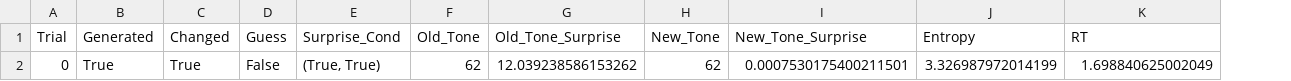
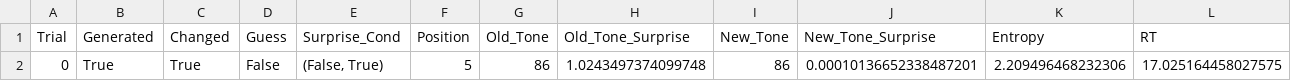
Before and after one commit to antonprins2001/ExperimentalMethods3, a CSV file: em3_project/data/999_test_data.csv, drawn as a sheet; addresses are those after the commit; the diff names each change by its address in the sheet, - before the commit and + after, or states it on an @@ line.

```diff
--- a/em3_project/data/999_test_data.csv
+++ b/em3_project/data/999_test_data.csv
+column F (Position), row 2: 5
-E2 (Surprise_Cond): (True, True)
+E2 (Surprise_Cond): (False, True)
-G2 (Old_Tone): 62
+G2 (Old_Tone): 86
-H2 (Old_Tone_Surprise): 12.039238586153262
+H2 (Old_Tone_Surprise): 1.0243497374099748
-I2 (New_Tone): 62
+I2 (New_Tone): 86
-J2 (New_Tone_Surprise): 0.0007530175400211501
+J2 (New_Tone_Surprise): 0.00010136652338487201
-K2 (Entropy): 3.326987972014199
+K2 (Entropy): 2.209496468232306
-L2 (RT): 1.698840625002049
+L2 (RT): 17.025164458027575
```
Also changed, not shown: em3_project/data/999_trial_data.csv, 2 other files.
